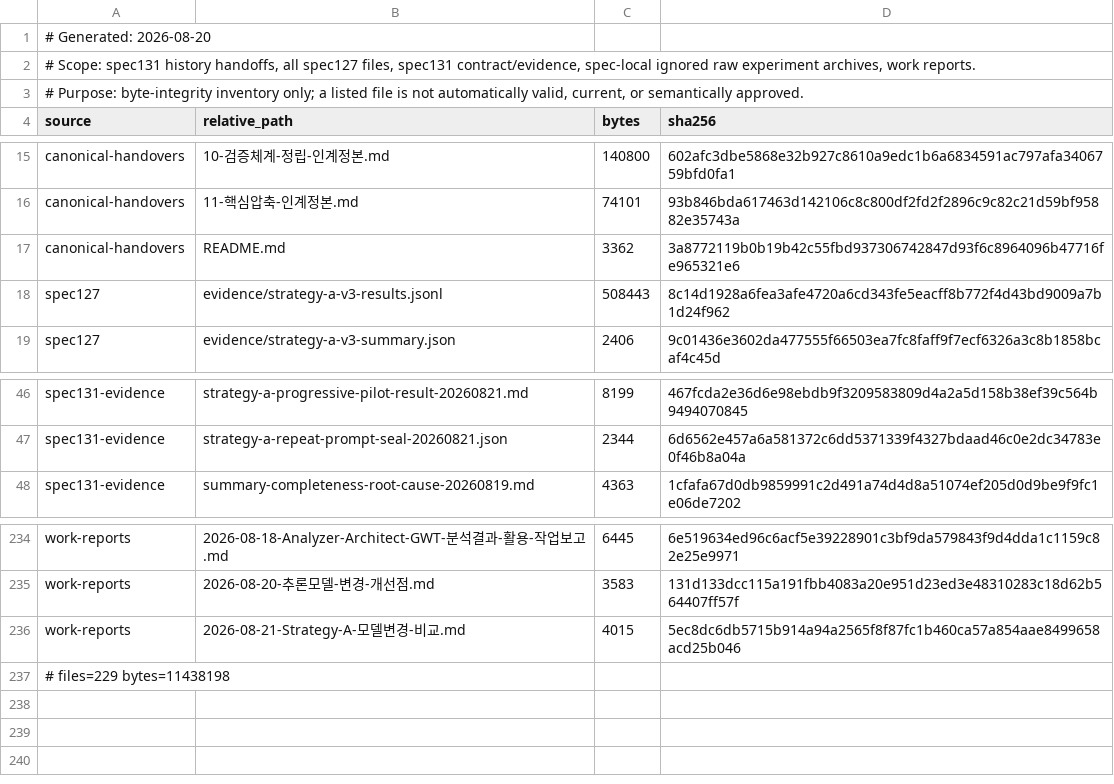
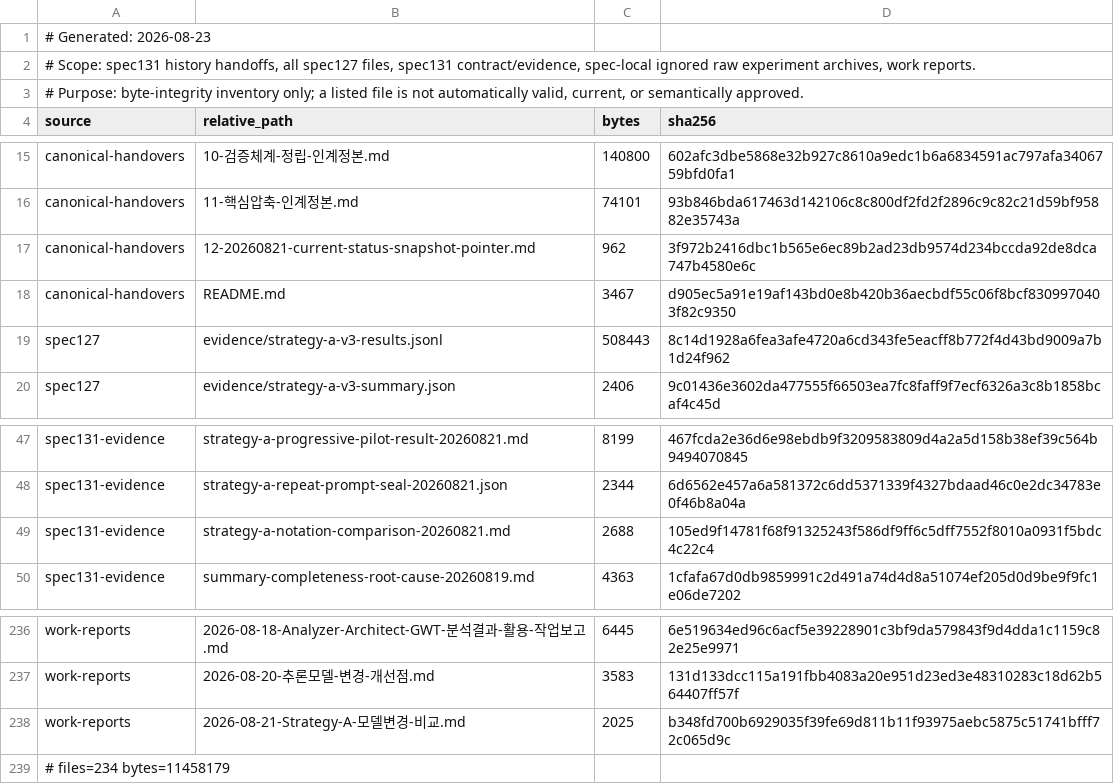
Before and after one commit to uengine-oss/robo-data-analyzer, a TSV file: specs/131-cross-node-semantic-grounding/context/EVIDENCE_INVENTORY.tsv, drawn as a sheet; only a part is shown, gaps mark what is left out.

Commit message:
docs(spec131): prepare lean next-session handoff

```diff
--- a/specs/131-cross-node-semantic-grounding/context/EVIDENCE_INVENTORY.tsv
+++ b/specs/131-cross-node-semantic-grounding/context/EVIDENCE_INVENTORY.tsv
@@ -1,2 +1,2 @@
-# Generated: 2026-08-20
+# Generated: 2026-08-23
 # Scope: spec131 history handoffs, all spec127 files, spec131 contract/evidence, spec-local ignored raw experiment archives, work reports.
@@ -16,3 +16,4 @@ canonical-handovers	10-검증체계-정립-인계정본.md	140800	602afc3dbe5868
 canonical-handovers	11-핵심압축-인계정본.md	74101	93b846bda617463d142106c8c800df2fd2f2896c9c82c21d59bf95882e35743a
-canonical-handovers	README.md	3362	3a8772119b0b19b42c55fbd937306742847d93f6c8964096b47716fe965321e6
+canonical-handovers	12-20260821-current-status-snapshot-pointer.md	962	3f972b2416dbc1b565e6ec89b2ad23db9574d234bccda92de8dca747b4580e6c
+canonical-handovers	README.md	3467	d905ec5a91e19af143bd0e8b420b36aecbdf55c06f8bcf8309970403f82c9350
 spec127	evidence/strategy-a-v3-results.jsonl	508443	8c14d1928a6fea3afe4720a6cd343fe5eacff8b772f4d43bd9009a7b1d24f962
@@ -47,2 +48,3 @@ spec131-evidence	strategy-a-progressive-pilot-result-20260821.md	8199	467fcda2e3
 spec131-evidence	strategy-a-repeat-prompt-seal-20260821.json	2344	6d6562e457a6a581372c6dd5371339f4327bdaad46c0e2dc34783e0f46b8a04a
+spec131-evidence	strategy-a-notation-comparison-20260821.md	2688	105ed9f14781f68f91325243f586df9ff6c5dff7552f8010a0931f5bdc4c22c4
 spec131-evidence	summary-completeness-root-cause-20260819.md	4363	1cfafa67d0db9859991c2d491a74d4d8a51074ef205d0d9be9f9fc1e06de7202
@@ -235,3 +237,3 @@ work-reports	2026-08-18-Analyzer-Architect-GWT-분석결과-활용-작업보고.
 work-reports	2026-08-20-추론모델-변경-개선점.md	3583	131d133dcc115a191fbb4083a20e951d23ed3e48310283c18d62b564407ff57f
-work-reports	2026-08-21-Strategy-A-모델변경-비교.md	4015	5ec8dc6db5715b914a94a2565f8f87fc1b460ca57a854aae8499658acd25b046
-# files=229 bytes=11438198
+work-reports	2026-08-21-Strategy-A-모델변경-비교.md	2025	b348fd700b6929035f39fe69d811b11f93975aebc5875c51741bfff72c065d9c
+# files=234 bytes=11458179
```
Also changed, not shown: 7 other files.
